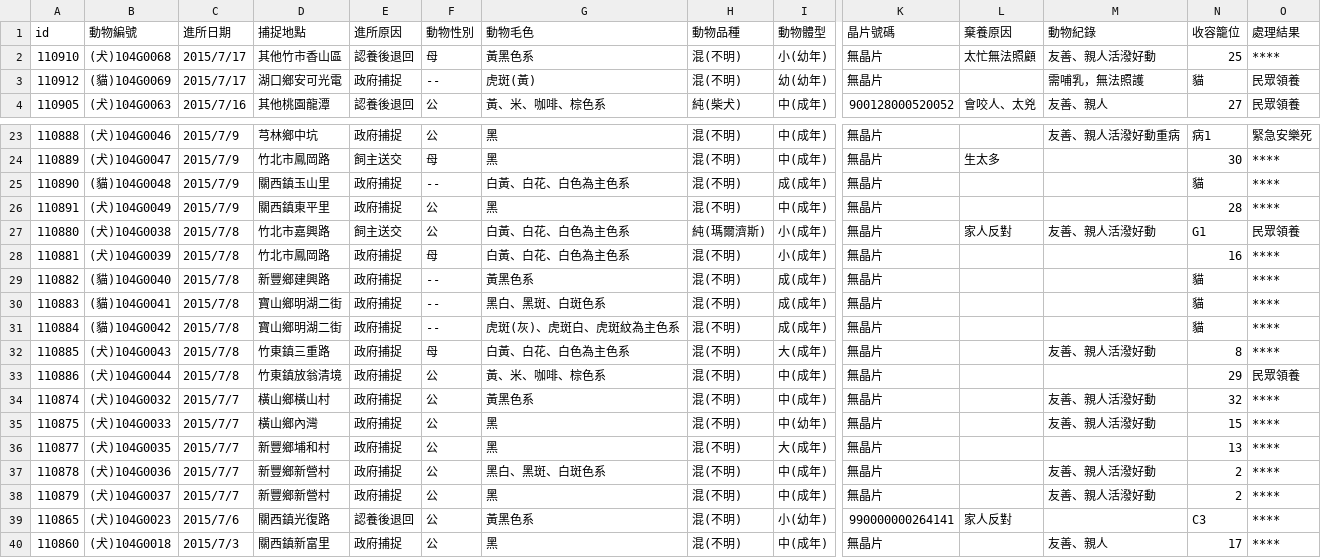
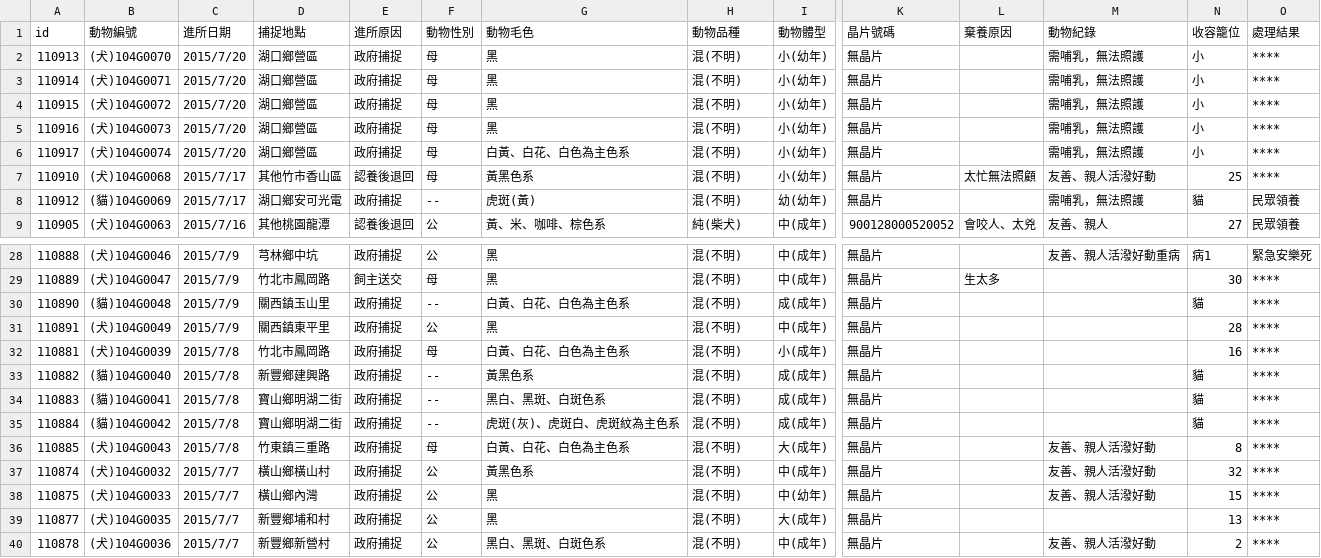
Before and after one commit to g0v/animal.coa, a CSV file: 新竹縣/all.csv, drawn as a sheet; only a part is shown, gaps mark what is left out; the shorter side is filled out with more unchanged rows; removed rows and columns are numbered as before the commit, all else as after; rows hold the shown columns only; the diff names each change by its address in the sheet, - before the commit and + after, or states it on an @@ line.

Commit message:
Update csv at 新竹縣, 臺北市

```diff
--- a/新竹縣/all.csv
+++ b/新竹縣/all.csv
+row 2: 110913 | (犬)104G0070 | 2015/7/20 | 湖口鄉營區 | 政府捕捉 | 母 | 黑 | 混(不明) | 小(幼年) | 無晶片 |  | 需哺乳，無法照護 | 小 | ****
+row 3: 110914 | (犬)104G0071 | 2015/7/20 | 湖口鄉營區 | 政府捕捉 | 母 | 黑 | 混(不明) | 小(幼年) | 無晶片 |  | 需哺乳，無法照護 | 小 | ****
+row 4: 110915 | (犬)104G0072 | 2015/7/20 | 湖口鄉營區 | 政府捕捉 | 母 | 黑 | 混(不明) | 小(幼年) | 無晶片 |  | 需哺乳，無法照護 | 小 | ****
+row 5: 110916 | (犬)104G0073 | 2015/7/20 | 湖口鄉營區 | 政府捕捉 | 母 | 黑 | 混(不明) | 小(幼年) | 無晶片 |  | 需哺乳，無法照護 | 小 | ****
+row 6: 110917 | (犬)104G0074 | 2015/7/20 | 湖口鄉營區 | 政府捕捉 | 母 | 白黃、白花、白色為主色系 | 混(不明) | 小(幼年) | 無晶片 |  | 需哺乳，無法照護 | 小 | ****
-row 27: 110880 | (犬)104G0038 | 2015/7/8 | 竹北市嘉興路 | 飼主送交 | 公 | 白黃、白花、白色為主色系 | 純(瑪爾濟斯) | 小(成年) | 無晶片 | 家人反對 | 友善、親人活潑好動 | G1 | 民眾領養
-row 33: 110886 | (犬)104G0044 | 2015/7/8 | 竹東鎮放翁清境 | 政府捕捉 | 公 | 黃、米、咖啡、棕色系 | 混(不明) | 中(成年) | 無晶片 |  |  | 29 | 民眾領養
```
